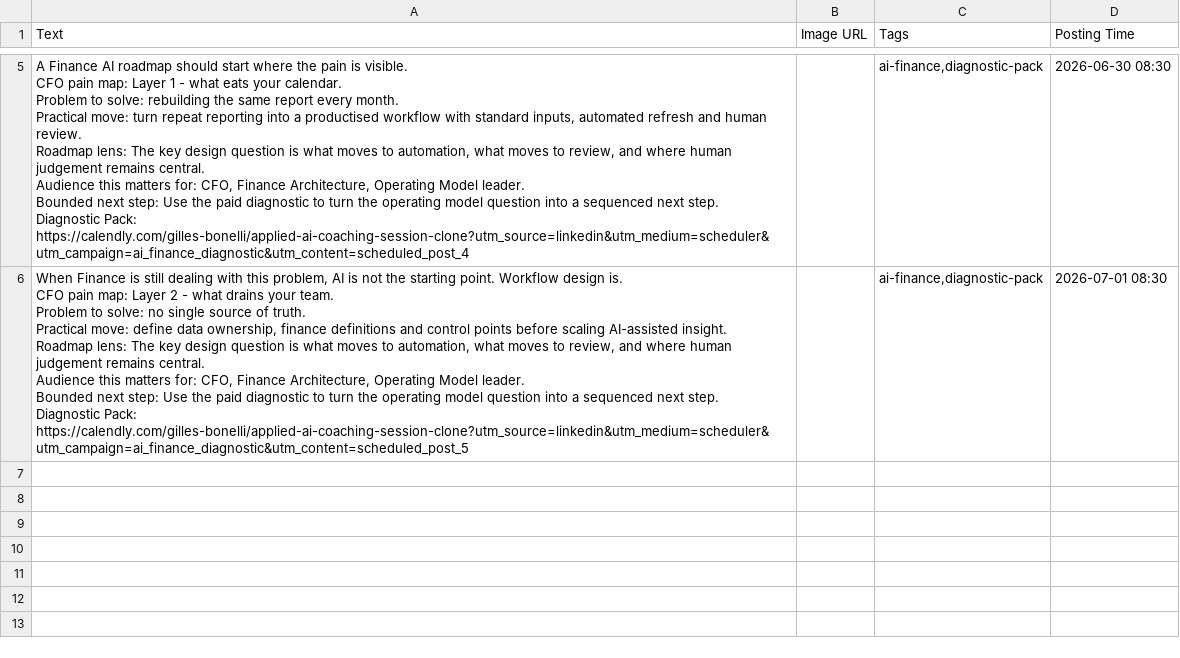
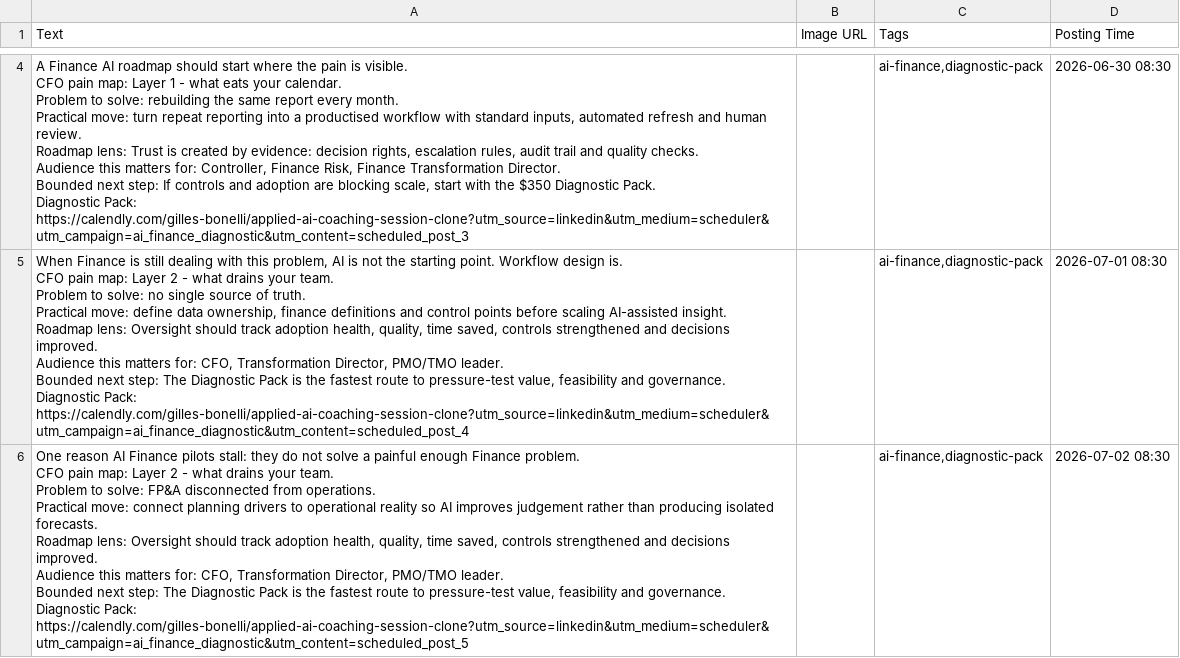
Before and after one commit to CEOFOUNDER/STNM_FT, a CSV file: traffic-console/generated/scheduler-buffer.csv, drawn as a sheet; only a part is shown, gaps mark what is left out; addresses are those after the commit; ↵ is a line break in a cell; the diff covers the shown part only; the diff names each change by its address in the sheet, - before the commit and + after, or states it on an @@ line.

```diff
--- a/traffic-console/generated/scheduler-buffer.csv
+++ b/traffic-console/generated/scheduler-buffer.csv
-A4 (Text): …Roadmap lens: The key design question is what moves to automation, what moves to review, and where human judgement remains central. ↵ Audience this matters for: CFO, Finance Architecture, Operating Model leader. ↵ Bounded next step: Use the paid diagnostic to turn the operating model question into a sequenced next step. ↵ Diagnostic Pack: https://calendly.com/gilles-bonelli/applied-ai-coaching-session-clone?utm_source=linkedin&utm_medium=scheduler&utm_campaign=ai_finance_diagnostic&utm_content=scheduled_post_4
+A4 (Text): …Roadmap lens: Trust is created by evidence: decision rights, escalation rules, audit trail and quality checks. ↵ Audience this matters for: Controller, Finance Risk, Finance Transformation Director. ↵ Bounded next step: If controls and adoption are blocking scale, start with the $350 Diagnostic Pack. ↵ Diagnostic Pack: https://calendly.com/gilles-bonelli/applied-ai-coaching-session-clone?utm_source=linkedin&utm_medium=scheduler&utm_campaign=ai_finance_diagnostic&utm_content=scheduled_post_3
-A5 (Text): …Roadmap lens: The key design question is what moves to automation, what moves to review, and where human judgement remains central. ↵ Audience this matters for: CFO, Finance Architecture, Operating Model leader. ↵ Bounded next step: Use the paid diagnostic to turn the operating model question into a sequenced next step. ↵ Diagnostic Pack: https://calendly.com/gilles-bonelli/applied-ai-coaching-session-clone?utm_source=linkedin&utm_medium=scheduler&utm_campaign=ai_finance_diagnostic&utm_content=scheduled_post_5
+A5 (Text): …Roadmap lens: Oversight should track adoption health, quality, time saved, controls strengthened and decisions improved. ↵ Audience this matters for: CFO, Transformation Director, PMO/TMO leader. ↵ Bounded next step: The Diagnostic Pack is the fastest route to pressure-test value, feasibility and governance. ↵ Diagnostic Pack: https://calendly.com/gilles-bonelli/applied-ai-coaching-session-clone?utm_source=linkedin&utm_medium=scheduler&utm_campaign=ai_finance_diagnostic&utm_content=scheduled_post_4
+row 6: One reason AI Finance pilots stall: they do not solve a painful enough Finance problem. ↵ CFO pain map: Layer 2 - what drains your team. ↵ Problem to solve: FP&A disconnected from operations. ↵ Practical move: connect planning drivers to operational reality so AI improves judgement rather than producing isolated forecasts. ↵ Roadmap lens: Oversight should track adoption health, quality, time saved, controls strengthened and decisions improved. ↵ Audience this matters for: CFO, Transformation Director, PMO/TMO leader. ↵ Bounded next step: The Diagnostic Pack is the fastest route to pressure-test value, feasibility and governance. ↵ Diagnostic Pack: https://calendly.com/gilles-bonelli/applied-ai-coaching-session-clone?utm_source=linkedin&utm_medium=scheduler&utm_campaign=ai_finance_diagnostic&utm_content=scheduled_post_5 |  | ai-finance,diagnostic-pack | 2026-07-02 08:30
```
Also changed, not shown: 1 removed row and 2 edited cells elsewhere in this file, 2 other files.
